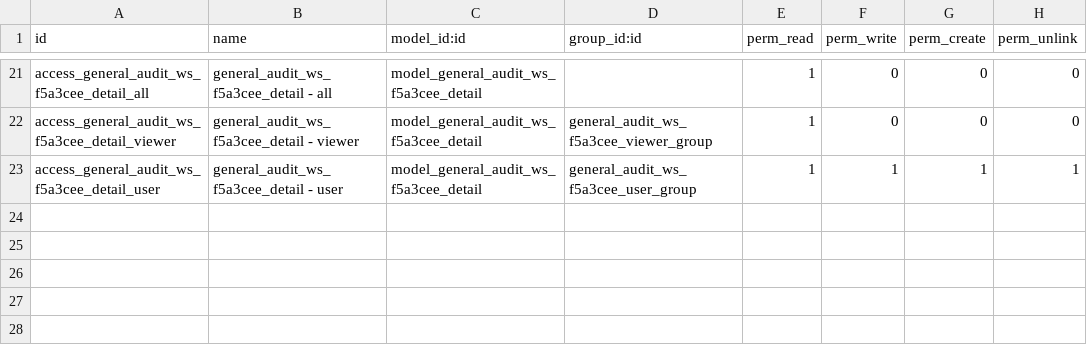
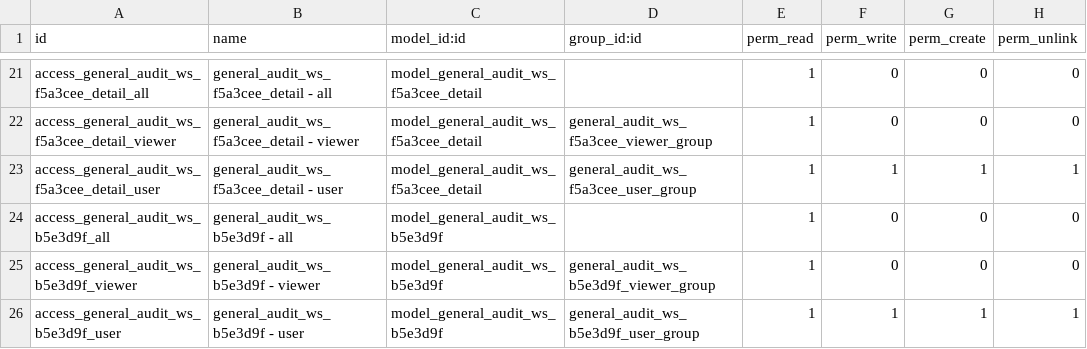
Before and after one commit to open-synergy/ssi-general-audit, a CSV file: ssi_general_audit_worksheet_client_package/security/ir.model.access.csv, drawn as a sheet; only a part is shown, gaps mark what is left out.

Commit message:
[UPD] ssi_general_audit_worksheet_client_package
* Penambahan kertas kerja subledger

```diff
--- a/ssi_general_audit_worksheet_client_package/security/ir.model.access.csv
+++ b/ssi_general_audit_worksheet_client_package/security/ir.model.access.csv
@@ -23 +23,4 @@ access_general_audit_ws_f5a3cee_detail_viewer,general_audit_ws_f5a3cee_detail -
 access_general_audit_ws_f5a3cee_detail_user,general_audit_ws_f5a3cee_detail - user,model_general_audit_ws_f5a3cee_detail,general_audit_ws_f5a3cee_user_group,1,1,1,1
+access_general_audit_ws_b5e3d9f_all,general_audit_ws_b5e3d9f - all,model_general_audit_ws_b5e3d9f,,1,0,0,0
+access_general_audit_ws_b5e3d9f_viewer,general_audit_ws_b5e3d9f - viewer,model_general_audit_ws_b5e3d9f,general_audit_ws_b5e3d9f_viewer_group,1,0,0,0
+access_general_audit_ws_b5e3d9f_user,general_audit_ws_b5e3d9f - user,model_general_audit_ws_b5e3d9f,general_audit_ws_b5e3d9f_user_group,1,1,1,1
```
Also changed, not shown: 13 other files.
